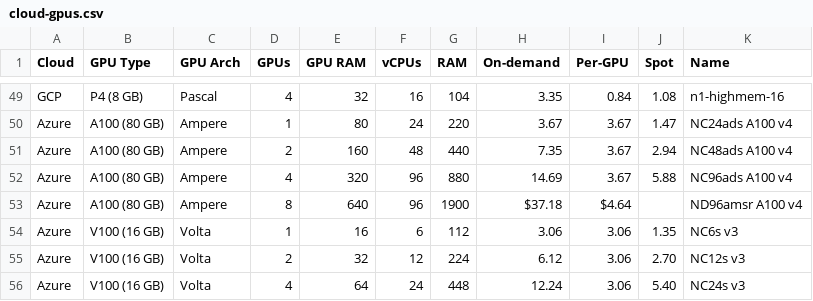
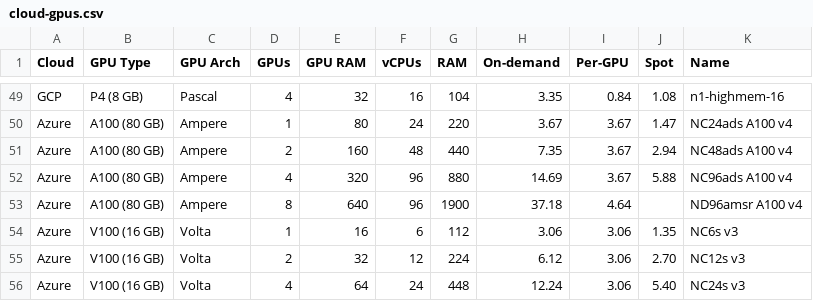
Before and after one commit to the-full-stack/website, a CSV file: docs/cloud-gpus/cloud-gpus.csv, drawn as a sheet; only a part is shown, gaps mark what is left out.

```diff
--- a/docs/cloud-gpus/cloud-gpus.csv
+++ b/docs/cloud-gpus/cloud-gpus.csv
@@ -52,3 +52,3 @@ Azure,A100 (80 GB),Ampere,2,160,48,440,7.35,3.67,2.94,NC48ads A100 v4
 Azure,A100 (80 GB),Ampere,4,320,96,880,14.69,3.67,5.88,NC96ads A100 v4
-Azure,A100 (80 GB),Ampere,8,640,96,1900,$37.18,$4.64,,ND96amsr A100 v4
+Azure,A100 (80 GB),Ampere,8,640,96,1900,37.18,4.64,,ND96amsr A100 v4
 Azure,V100 (16 GB),Volta,1,16,6,112,3.06,3.06,1.35,NC6s v3
```
Also changed, not shown: 18 other files.
